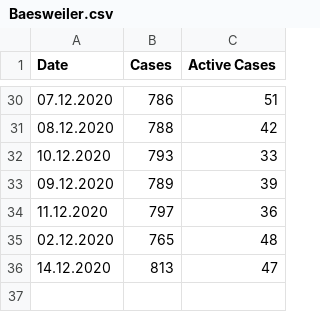
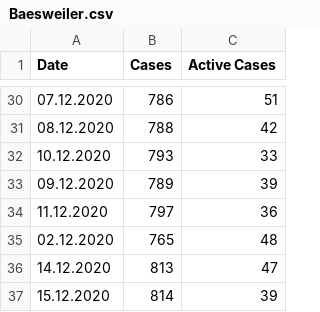
Before and after one commit to llamm-de/covid_data_aachen, a CSV file: data/csv/Baesweiler.csv, drawn as a sheet; only a part is shown, gaps mark what is left out.

Commit message:
New data from 15.12.2020

```diff
--- a/data/csv/Baesweiler.csv
+++ b/data/csv/Baesweiler.csv
@@ -36 +36,2 @@ Date,Cases,Active Cases
 14.12.2020,813,47
+15.12.2020,814,39
```
Also changed, not shown: data/csv/Monschau.csv, data/csv/Roetgen.csv, 21 other files.
